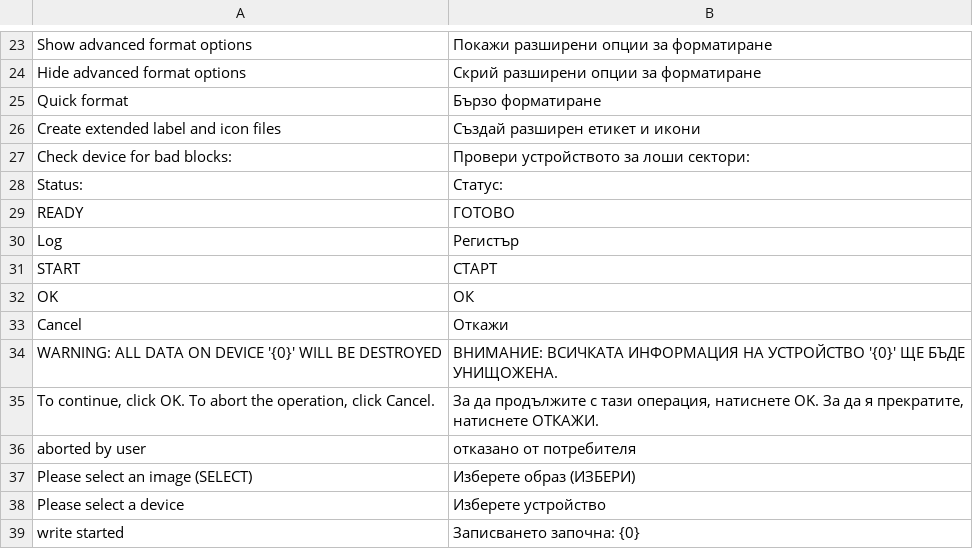
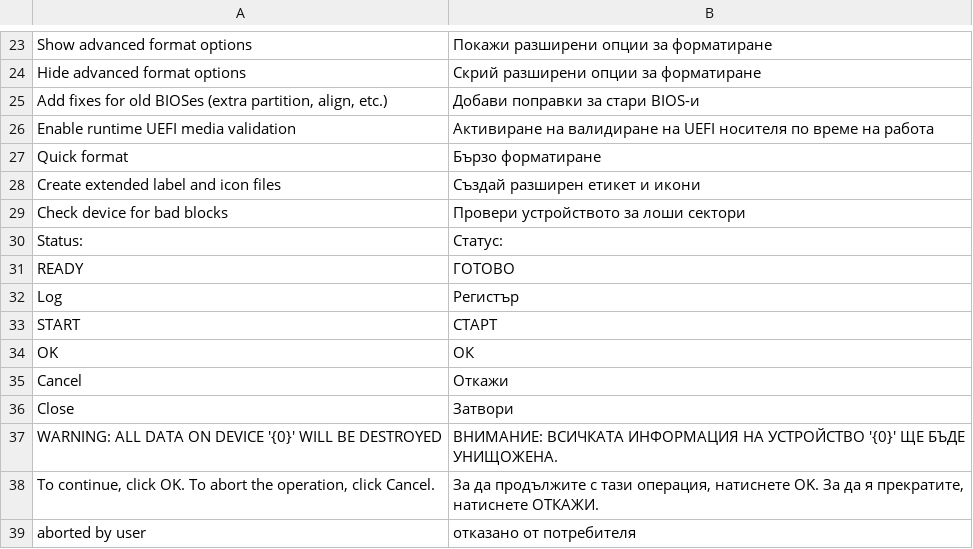
Before and after one commit to dorit33/flashcraft, a TSV file: crates/ui-egui/src/i18n/bg.tsv, drawn as a sheet; only a part is shown, gaps mark what is left out; the shorter side is filled out with more unchanged rows.

```diff
--- a/crates/ui-egui/src/i18n/bg.tsv
+++ b/crates/ui-egui/src/i18n/bg.tsv
@@ -24,5 +24,7 @@ Show advanced format options	Покажи разширени опции за ф
 Hide advanced format options	Скрий разширени опции за форматиране
+Add fixes for old BIOSes (extra partition, align, etc.)	Добави поправки за стари BIOS-и
+Enable runtime UEFI media validation	Активиране на валидиране на UEFI носителя по време на работа
 Quick format	Бързо форматиране
 Create extended label and icon files	Създай разширен етикет и икони
-Check device for bad blocks:	Провери устройството за лоши сектори:
+Check device for bad blocks	Провери устройството за лоши сектори
 Status:	Статус:
@@ -33,2 +35,3 @@ OK	ОК
 Cancel	Откажи
+Close	Затвори
 WARNING: ALL DATA ON DEVICE '{0}' WILL BE DESTROYED	ВНИМАНИЕ: ВСИЧКАТА ИНФОРМАЦИЯ НА УСТРОЙСТВО '{0}' ЩЕ БЪДЕ УНИЩОЖЕНА.
```
Also changed, not shown: crates/ui-egui/src/i18n/ar.tsv, crates/ui-egui/src/i18n/el.tsv, 37 other files.
